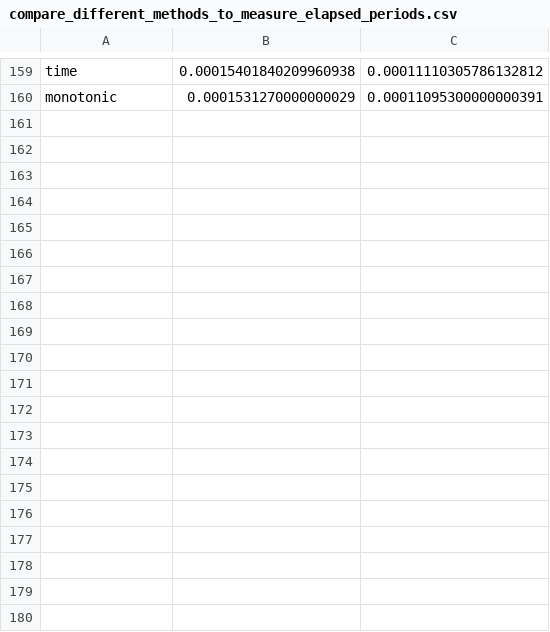
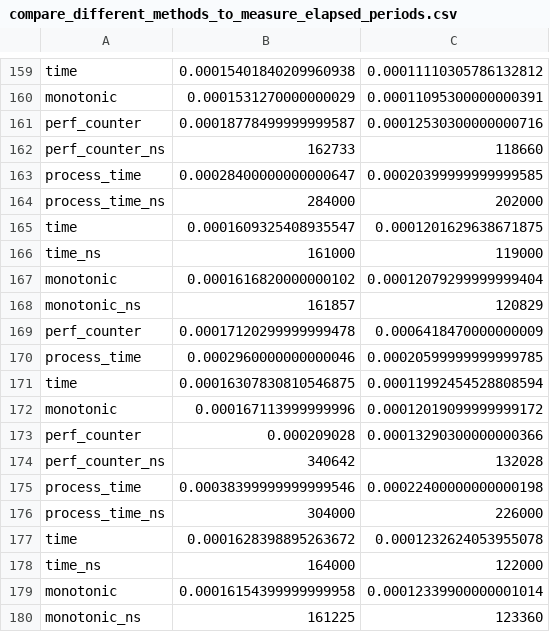
Before and after one commit to eda-ricercatore/python-sandbox, a CSV file: compare_different_methods_to_measure_elapsed_periods.csv, drawn as a sheet; only a part is shown, gaps mark what is left out; the diff covers the shown part only.

```diff
--- a/compare_different_methods_to_measure_elapsed_periods.csv
+++ b/compare_different_methods_to_measure_elapsed_periods.csv
@@ -160 +160,21 @@ time,0.00015401840209960938,0.00011110305786132812
 monotonic,0.0001531270000000029,0.00011095300000000391
+perf_counter,0.00018778499999999587,0.00012530300000000716
+perf_counter_ns,162733,118660
+process_time,0.00028400000000000647,0.00020399999999999585
+process_time_ns,284000,202000
+time,0.0001609325408935547,0.0001201629638671875
+time_ns,161000,119000
+monotonic,0.0001616820000000102,0.00012079299999999404
+monotonic_ns,161857,120829
+perf_counter,0.00017120299999999478,0.0006418470000000009
+process_time,0.0002960000000000046,0.00020599999999999785
+time,0.00016307830810546875,0.00011992454528808594
+monotonic,0.000167113999999996,0.00012019099999999172
+perf_counter,0.000209028,0.00013290300000000366
+perf_counter_ns,340642,132028
+process_time,0.00038399999999999546,0.00022400000000000198
+process_time_ns,304000,226000
+time,0.0001628398895263672,0.0001232624053955078
+time_ns,164000,122000
+monotonic,0.00016154399999999958,0.00012339900000001014
+monotonic_ns,161225,123360
```
Also changed, not shown: 16 added rows elsewhere in this file, 14 other files.
